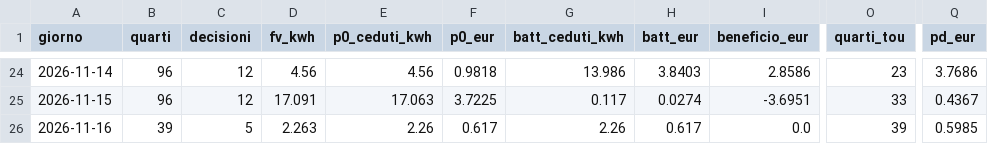
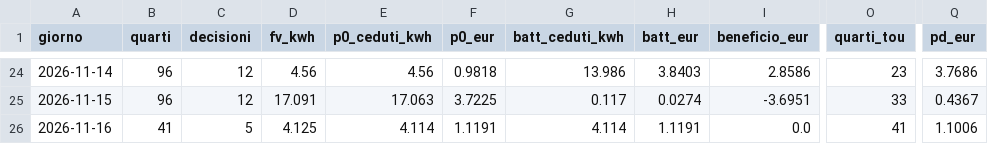
Before and after one commit to paolofontanacn-code/ems-dati, a CSV file: cessione/live/giornaliero.csv, drawn as a sheet; only a part is shown, gaps mark what is left out; the diff names each change by its address in the sheet, - before the commit and + after, or states it on an @@ line.

```diff
--- a/cessione/live/giornaliero.csv
+++ b/cessione/live/giornaliero.csv
-B26 (quarti): 39
+B26 (quarti): 41
-D26 (fv_kwh): 2.263
+D26 (fv_kwh): 4.125
-E26 (p0_ceduti_kwh): 2.26
+E26 (p0_ceduti_kwh): 4.114
-F26 (p0_eur): 0.617
+F26 (p0_eur): 1.1191
-G26 (batt_ceduti_kwh): 2.26
+G26 (batt_ceduti_kwh): 4.114
-H26 (batt_eur): 0.617
+H26 (batt_eur): 1.1191
-O26 (quarti_tou): 39
+O26 (quarti_tou): 41
-Q26 (pd_eur): 0.5985
+Q26 (pd_eur): 1.1006
```
Also changed, not shown: pannello/diagnosi_rete.csv, pannello/oggi.csv, 13 other files.
